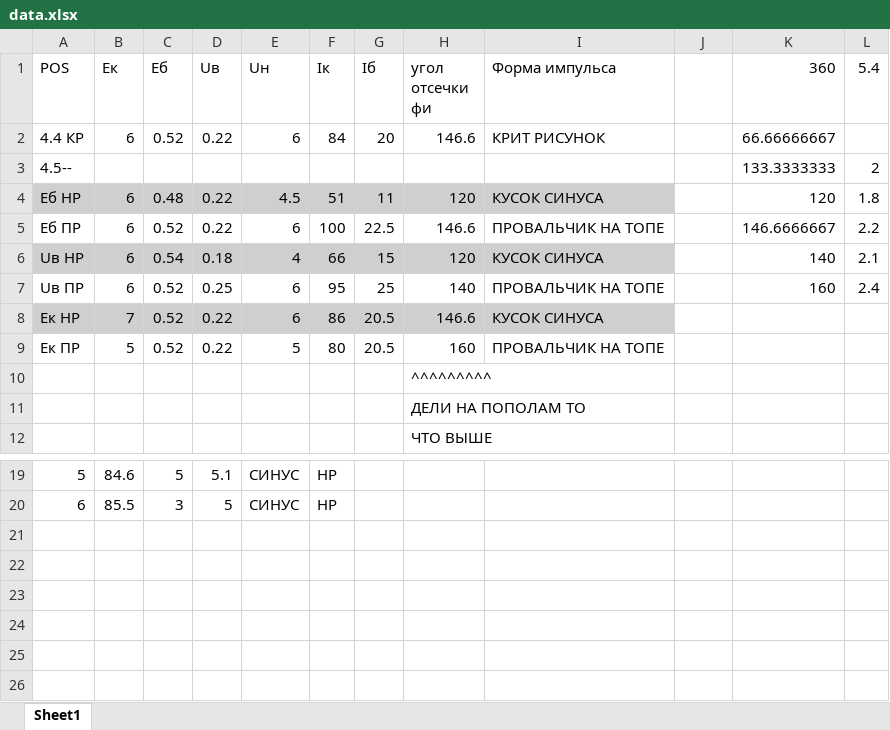
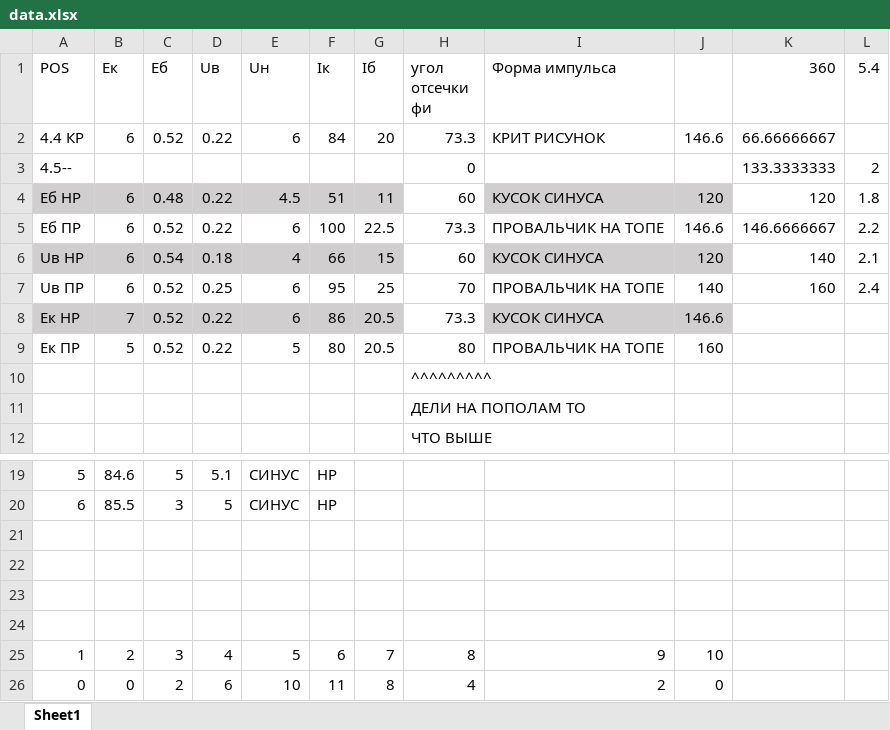
Before and after one commit to fedos21/university-stuff, an Excel workbook: PPU/LAB1/data.xlsx, sheet Sheet1, drawn as a sheet; only a part is shown, gaps mark what is left out; values as stored, in another font and other column widths than the file's, no borders; the diff names each change by its address in the sheet, - before the commit and + after, or states it on an @@ line.

Commit message:
added lists with DO data

```diff
--- a/PPU/LAB1/data.xlsx (sheet Sheet1)
+++ b/PPU/LAB1/data.xlsx (sheet Sheet1)
-H2 (угол отсечки фи): 146.6
+H2 (угол отсечки фи): 73.3
-J2: (empty)
+J2: 146.6
-H3 (угол отсечки фи): (empty)
+H3 (угол отсечки фи): 0
-H4 (угол отсечки фи): 120
+H4 (угол отсечки фи): 60
-H4 fill: #D0CECE
+H4 fill: none
-J4: (empty)
+J4: 120
-J4 fill: none
+J4 fill: #D0CECE
-H5 (угол отсечки фи): 146.6
+H5 (угол отсечки фи): 73.3
-J5: (empty)
+J5: 146.6
-H6 (угол отсечки фи): 120
+H6 (угол отсечки фи): 60
-H6 fill: #D0CECE
+H6 fill: none
-J6: (empty)
+J6: 120
-J6 fill: none
+J6 fill: #D0CECE
-H7 (угол отсечки фи): 140
+H7 (угол отсечки фи): 70
-J7: (empty)
+J7: 140
-H8 (угол отсечки фи): 146.6
+H8 (угол отсечки фи): 73.3
-H8 fill: #D0CECE
+H8 fill: none
-J8: (empty)
+J8: 146.6
-J8 fill: none
+J8 fill: #D0CECE
-H9 (угол отсечки фи): 160
+H9 (угол отсечки фи): 80
-J9: (empty)
+J9: 160
+row 21: (empty)
+row 22: (empty)
+row 23: (empty)
+row 24: (empty)
+row 25: 1 | 2 | 3 | 4 | 5 | 6 | 7 | 8 | 9 | 10
+row 26: 0 | 0 | 2 | 6 | 10 | 11 | 8 | 4 | 2 | 0
```
Also changed, not shown: 24 other files.
